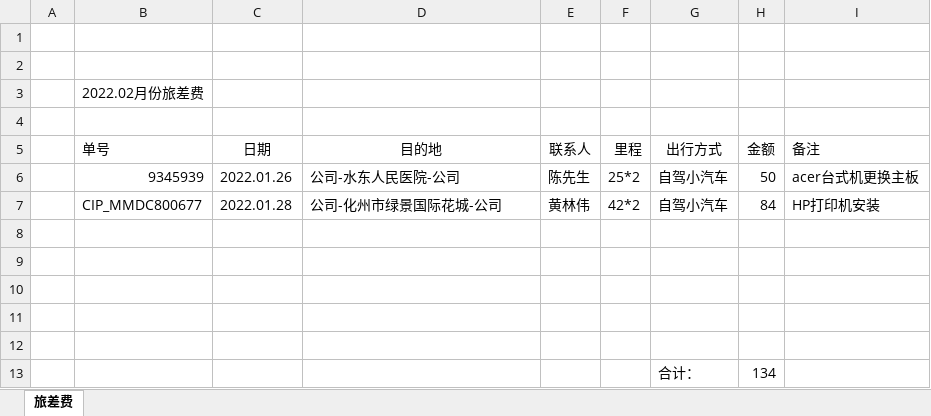
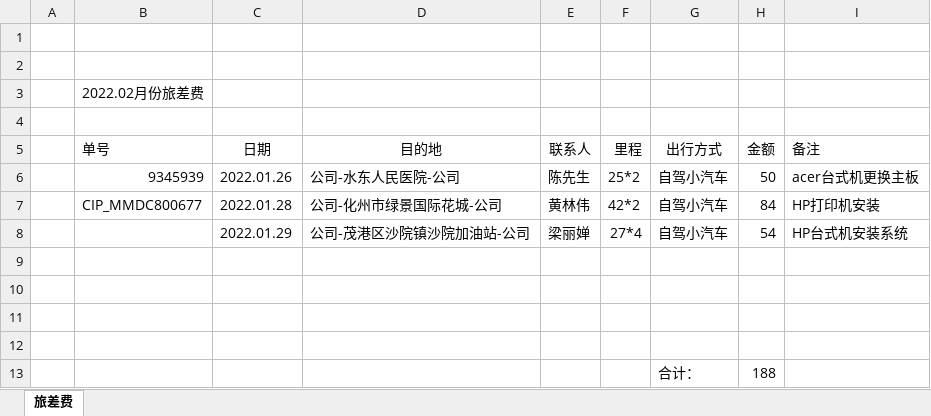
Before and after one commit to ikwen/debianlinux, an Excel workbook: HP/zj/2022.02.xlsx, sheet 旅差费, drawn as a sheet; values as stored, in another font and other column widths than the file's, no borders; removed rows and columns are numbered as before the commit, all else as after; the diff names each change by its address in the sheet, - before the commit and + after, or states it on an @@ line.

Commit message:
linux-

```diff
--- a/HP/zj/2022.02.xlsx (sheet 旅差费)
+++ b/HP/zj/2022.02.xlsx (sheet 旅差费)
+row 8:  |  | 2022.01.29 | 公司-茂港区沙院镇沙院加油站-公司 | 梁丽婵 | 27*4 | 自驾小汽车 | 54 | HP台式机安装系统
-row 13: (empty)
+row 13:  |  |  |  |  |  | 合计： | 188
-row 13:  |  |  |  |  |  | 合计： | 134
```
